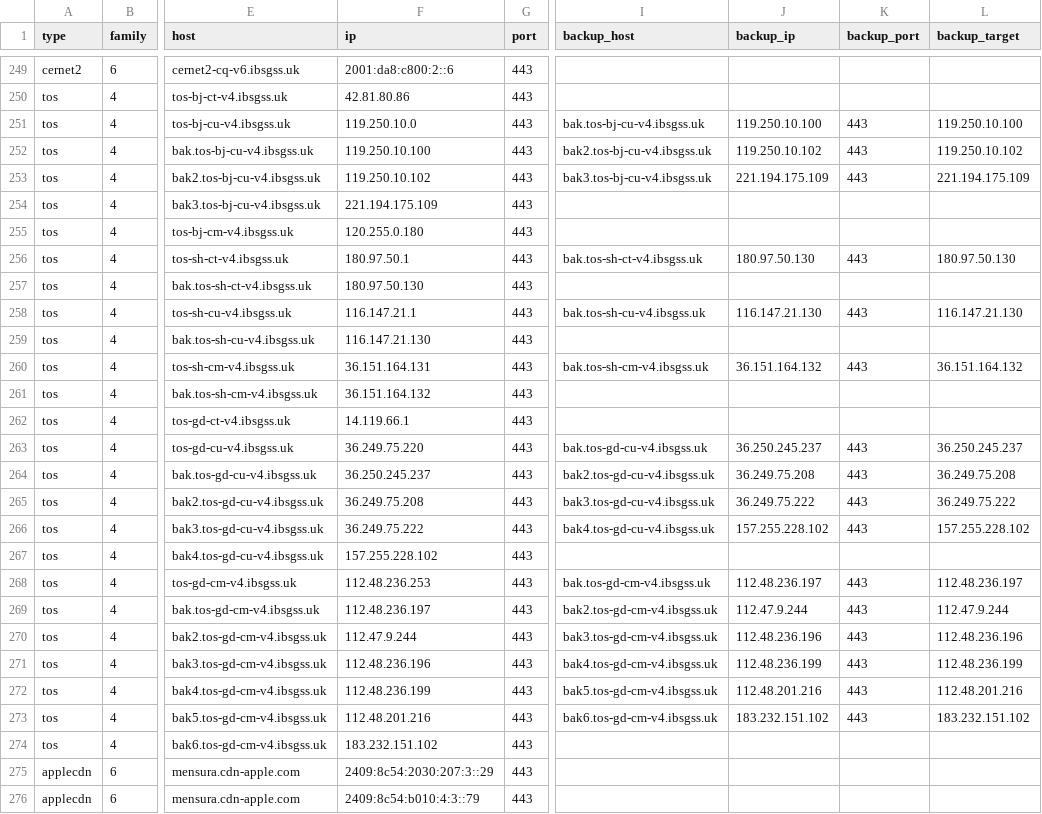
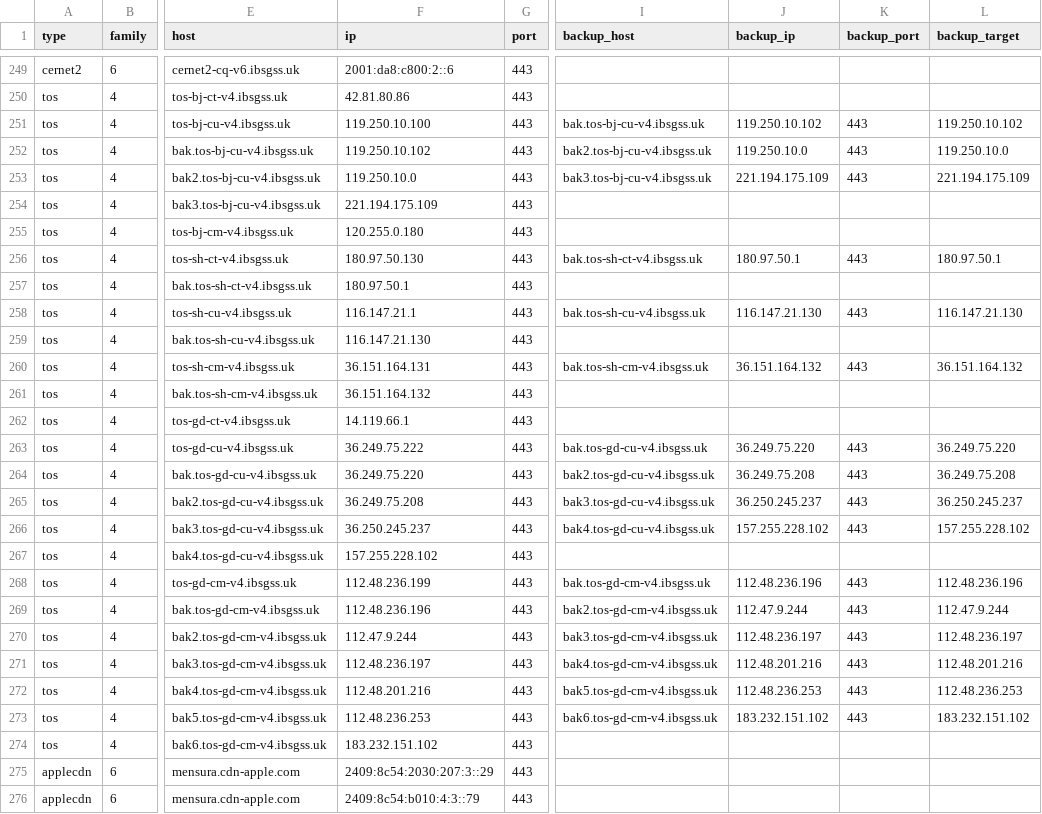
Before and after one commit to Tozward/TcpQuality, a TSV file: nodes/all.tsv, drawn as a sheet; only a part is shown, gaps mark what is left out; the diff covers the shown part only; the diff names each change by its address in the sheet, - before the commit and + after, or states it on an @@ line.

```diff
--- a/nodes/all.tsv
+++ b/nodes/all.tsv
-F251 (ip): 119.250.10.0
+F251 (ip): 119.250.10.100
-J251 (backup_ip): 119.250.10.100
+J251 (backup_ip): 119.250.10.102
-L251 (backup_target): 119.250.10.100
+L251 (backup_target): 119.250.10.102
-F252 (ip): 119.250.10.100
+F252 (ip): 119.250.10.102
-J252 (backup_ip): 119.250.10.102
+J252 (backup_ip): 119.250.10.0
-L252 (backup_target): 119.250.10.102
+L252 (backup_target): 119.250.10.0
-F253 (ip): 119.250.10.102
+F253 (ip): 119.250.10.0
-F256 (ip): 180.97.50.1
+F256 (ip): 180.97.50.130
-J256 (backup_ip): 180.97.50.130
+J256 (backup_ip): 180.97.50.1
-L256 (backup_target): 180.97.50.130
+L256 (backup_target): 180.97.50.1
-F257 (ip): 180.97.50.130
+F257 (ip): 180.97.50.1
-F263 (ip): 36.249.75.220
+F263 (ip): 36.249.75.222
-J263 (backup_ip): 36.250.245.237
+J263 (backup_ip): 36.249.75.220
-L263 (backup_target): 36.250.245.237
+L263 (backup_target): 36.249.75.220
-F264 (ip): 36.250.245.237
+F264 (ip): 36.249.75.220
-J265 (backup_ip): 36.249.75.222
+J265 (backup_ip): 36.250.245.237
-L265 (backup_target): 36.249.75.222
+L265 (backup_target): 36.250.245.237
-F266 (ip): 36.249.75.222
+F266 (ip): 36.250.245.237
-F268 (ip): 112.48.236.253
+F268 (ip): 112.48.236.199
-J268 (backup_ip): 112.48.236.197
+J268 (backup_ip): 112.48.236.196
-L268 (backup_target): 112.48.236.197
+L268 (backup_target): 112.48.236.196
-F269 (ip): 112.48.236.197
+F269 (ip): 112.48.236.196
-J270 (backup_ip): 112.48.236.196
+J270 (backup_ip): 112.48.236.197
-L270 (backup_target): 112.48.236.196
+L270 (backup_target): 112.48.236.197
-F271 (ip): 112.48.236.196
+F271 (ip): 112.48.236.197
-J271 (backup_ip): 112.48.236.199
+J271 (backup_ip): 112.48.201.216
-L271 (backup_target): 112.48.236.199
+L271 (backup_target): 112.48.201.216
-F272 (ip): 112.48.236.199
+F272 (ip): 112.48.201.216
-J272 (backup_ip): 112.48.201.216
+J272 (backup_ip): 112.48.236.253
-L272 (backup_target): 112.48.201.216
+L272 (backup_target): 112.48.236.253
-F273 (ip): 112.48.201.216
+F273 (ip): 112.48.236.253
```
Also changed, not shown: 55 edited cells elsewhere in this file, nodes/cdn.tsv, nodes/cernet.tsv, 3 other files.
